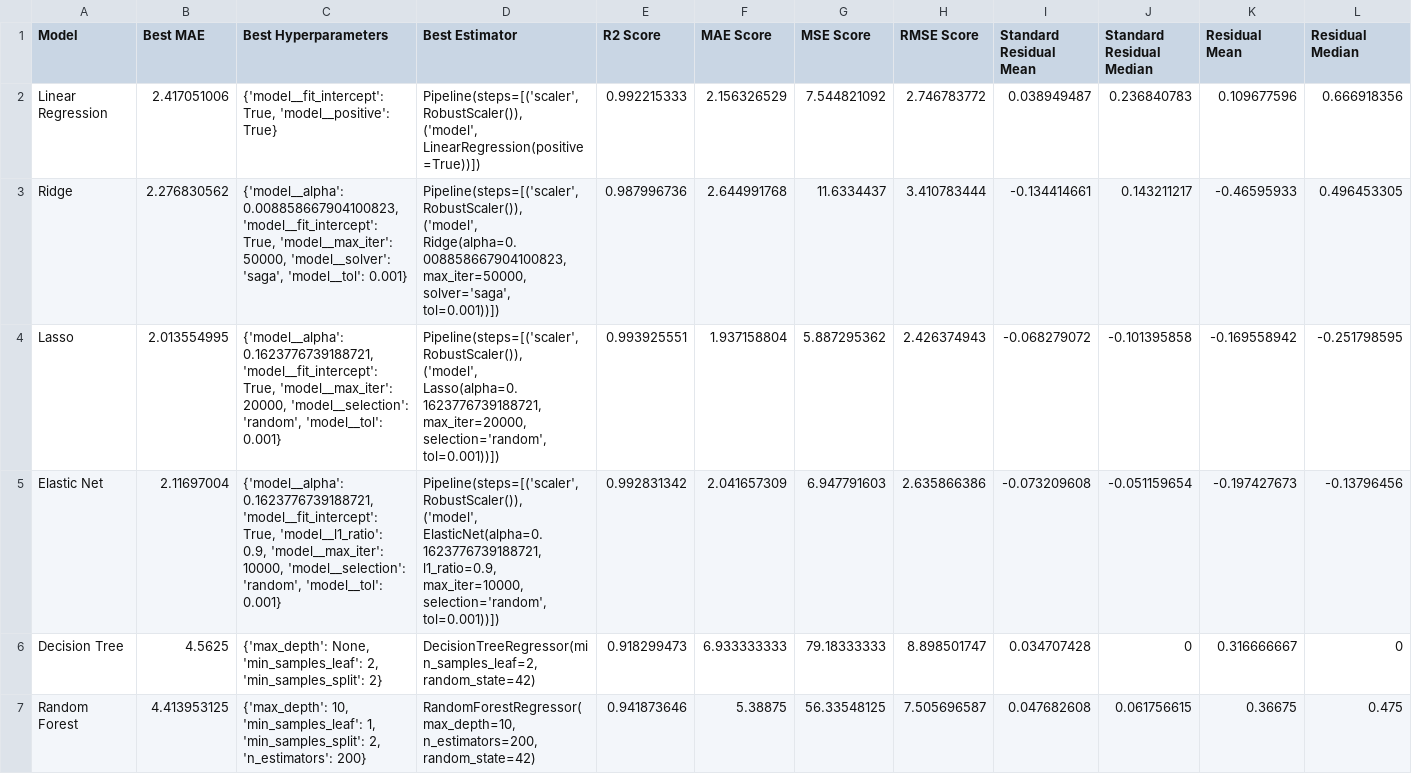
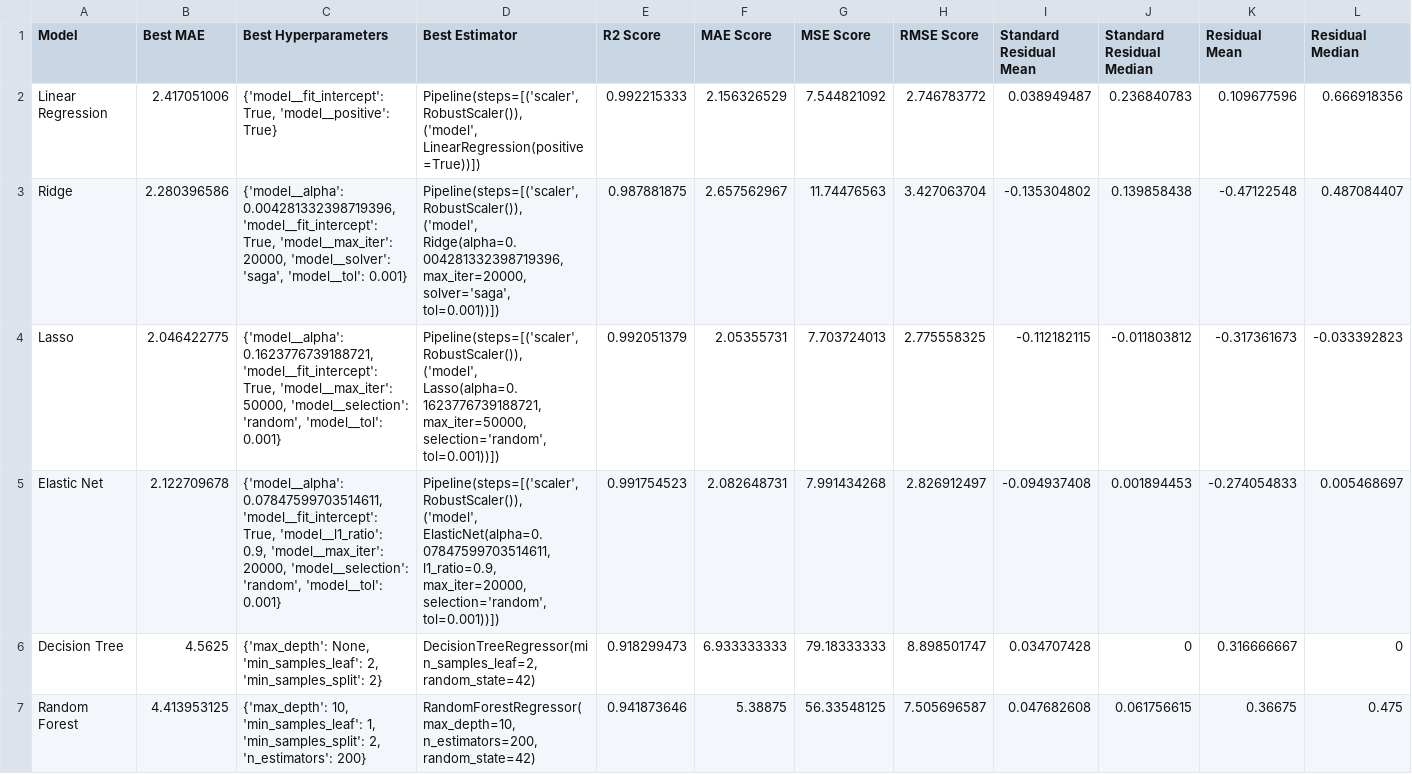
Before and after one commit to samgraftonwaters/Taskmaster_Analysis, a CSV file: Data/Script_Outputs/Regression_Modelling_Comparison_Table_run1.csv, drawn as a sheet; only a part is shown; removed rows and columns are numbered as before the commit, all else as after; ↵ is a line break in a cell; the diff covers the shown part only; the diff names each change by its address in the sheet, - before the commit and + after, or states it on an @@ line.

```diff
--- a/Data/Script_Outputs/Regression_Modelling_Comparison_Table_run1.csv
+++ b/Data/Script_Outputs/Regression_Modelling_Comparison_Table_run1.csv
-row 3: Ridge | 2.276830562 | {'model__alpha': 0.008858667904100823, 'model__fit_intercept': True, 'model__max_iter': 50000, 'model__solver': 'saga', 'model__tol': 0.001} | Pipeline(steps=[('scaler', RobustScaler()), ↵ ('model', ↵ Ridge(alpha=0.008858667904100823, max_iter=50000, ↵ solver='saga', tol=0.001))]) | 0.987996736 | 2.644991768 | 11.6334437 | 3.410783444 | -0.134414661 | 0.143211217 | -0.46595933 | 0.496453305
-row 4: Lasso | 2.013554995 | {'model__alpha': 0.1623776739188721, 'model__fit_intercept': True, 'model__max_iter': 20000, 'model__selection': 'random', 'model__tol': 0.001} | Pipeline(steps=[('scaler', RobustScaler()), ↵ ('model', ↵ Lasso(alpha=0.1623776739188721, max_iter=20000, ↵ selection='random', tol=0.001))]) | 0.993925551 | 1.937158804 | 5.887295362 | 2.426374943 | -0.068279072 | -0.101395858 | -0.169558942 | -0.251798595
-row 5: Elastic Net | 2.11697004 | {'model__alpha': 0.1623776739188721, 'model__fit_intercept': True, 'model__l1_ratio': 0.9, 'model__max_iter': 10000, 'model__selection': 'random', 'model__tol': 0.001} | Pipeline(steps=[('scaler', RobustScaler()), ↵ ('model', ↵ ElasticNet(alpha=0.1623776739188721, l1_ratio=0.9, ↵ max_iter=10000, selection='random', tol=0.001))]) | 0.992831342 | 2.041657309 | 6.947791603 | 2.635866386 | -0.073209608 | -0.051159654 | -0.197427673 | -0.13796456
+row 3: Ridge | 2.280396586 | {'model__alpha': 0.004281332398719396, 'model__fit_intercept': True, 'model__max_iter': 20000, 'model__solver': 'saga', 'model__tol': 0.001} | Pipeline(steps=[('scaler', RobustScaler()), ↵ ('model', ↵ Ridge(alpha=0.004281332398719396, max_iter=20000, ↵ solver='saga', tol=0.001))]) | 0.987881875 | 2.657562967 | 11.74476563 | 3.427063704 | -0.135304802 | 0.139858438 | -0.47122548 | 0.487084407
+row 4: Lasso | 2.046422775 | {'model__alpha': 0.1623776739188721, 'model__fit_intercept': True, 'model__max_iter': 50000, 'model__selection': 'random', 'model__tol': 0.001} | Pipeline(steps=[('scaler', RobustScaler()), ↵ ('model', ↵ Lasso(alpha=0.1623776739188721, max_iter=50000, ↵ selection='random', tol=0.001))]) | 0.992051379 | 2.05355731 | 7.703724013 | 2.775558325 | -0.112182115 | -0.011803812 | -0.317361673 | -0.033392823
+row 5: Elastic Net | 2.122709678 | {'model__alpha': 0.07847599703514611, 'model__fit_intercept': True, 'model__l1_ratio': 0.9, 'model__max_iter': 20000, 'model__selection': 'random', 'model__tol': 0.001} | Pipeline(steps=[('scaler', RobustScaler()), ↵ ('model', ↵ ElasticNet(alpha=0.07847599703514611, l1_ratio=0.9, ↵ max_iter=20000, selection='random', tol=0.001))]) | 0.991754523 | 2.082648731 | 7.991434268 | 2.826912497 | -0.094937408 | 0.001894453 | -0.274054833 | 0.005468697
```
Also changed, not shown: 15 added rows, 5 removed rows and 25 edited cells elsewhere in this file, Data/Script_Outputs/Regression_Modelling_Comparison_Table_run2.csv, Data/Script_Outputs/Regression_Modelling_Comparison_Table_run3.csv, 16 other files.
